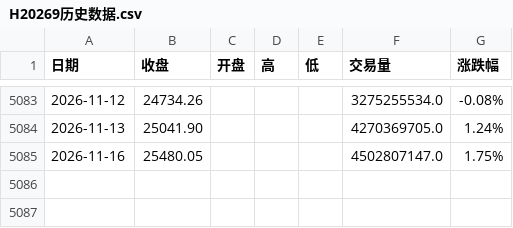
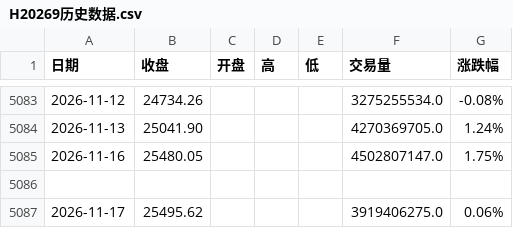
Before and after one commit to 492060059-oss/Dividend-low-vol-dashboard, a CSV file: data/H20269历史数据.csv, drawn as a sheet; only a part is shown, gaps mark what is left out; the diff names each change by its address in the sheet, - before the commit and + after, or states it on an @@ line.

```diff
--- a/data/H20269历史数据.csv
+++ b/data/H20269历史数据.csv
+row 5086: (empty)
+row 5087: 2026-11-17 | 25495.62 |  |  |  | 3919406275.0 | 0.06%
```
Also changed, not shown: 1 other file.
